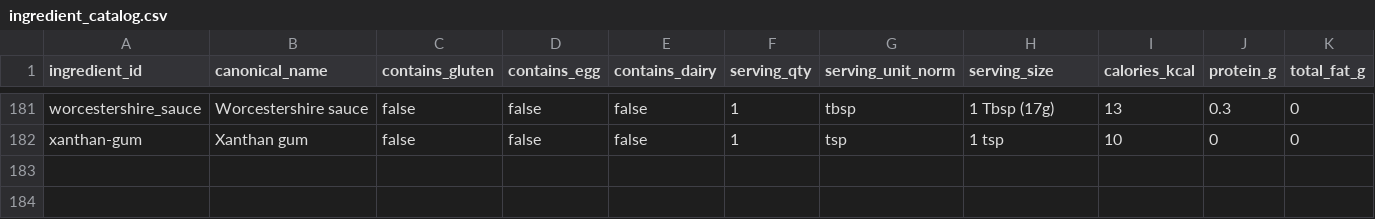
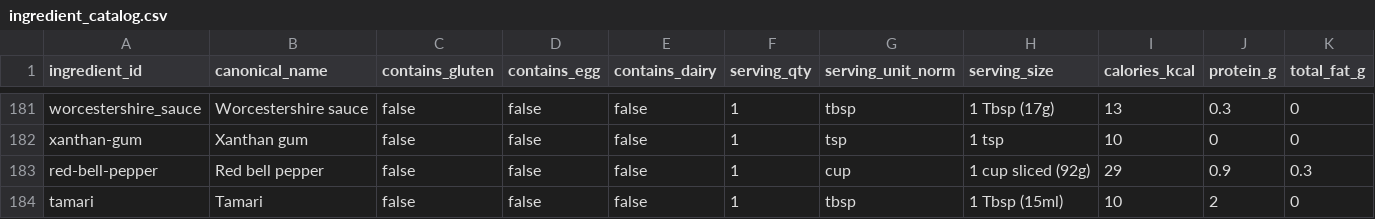
Before and after one commit to natanai/cookingdb, a CSV file: data/ingredient_catalog.csv, drawn as a sheet; only a part is shown, gaps mark what is left out; rows hold the shown columns only; the diff names each change by its address in the sheet, - before the commit and + after, or states it on an @@ line.

```diff
--- a/data/ingredient_catalog.csv
+++ b/data/ingredient_catalog.csv
+row 183: red-bell-pepper | Red bell pepper | false | false | false | 1 | cup | 1 cup sliced (92g) | 29 | 0.9 | 0.3
+row 184: tamari | Tamari | false | false | false | 1 | tbsp | 1 Tbsp (15ml) | 10 | 2 | 0
```
Also changed, not shown: 5 other files.
